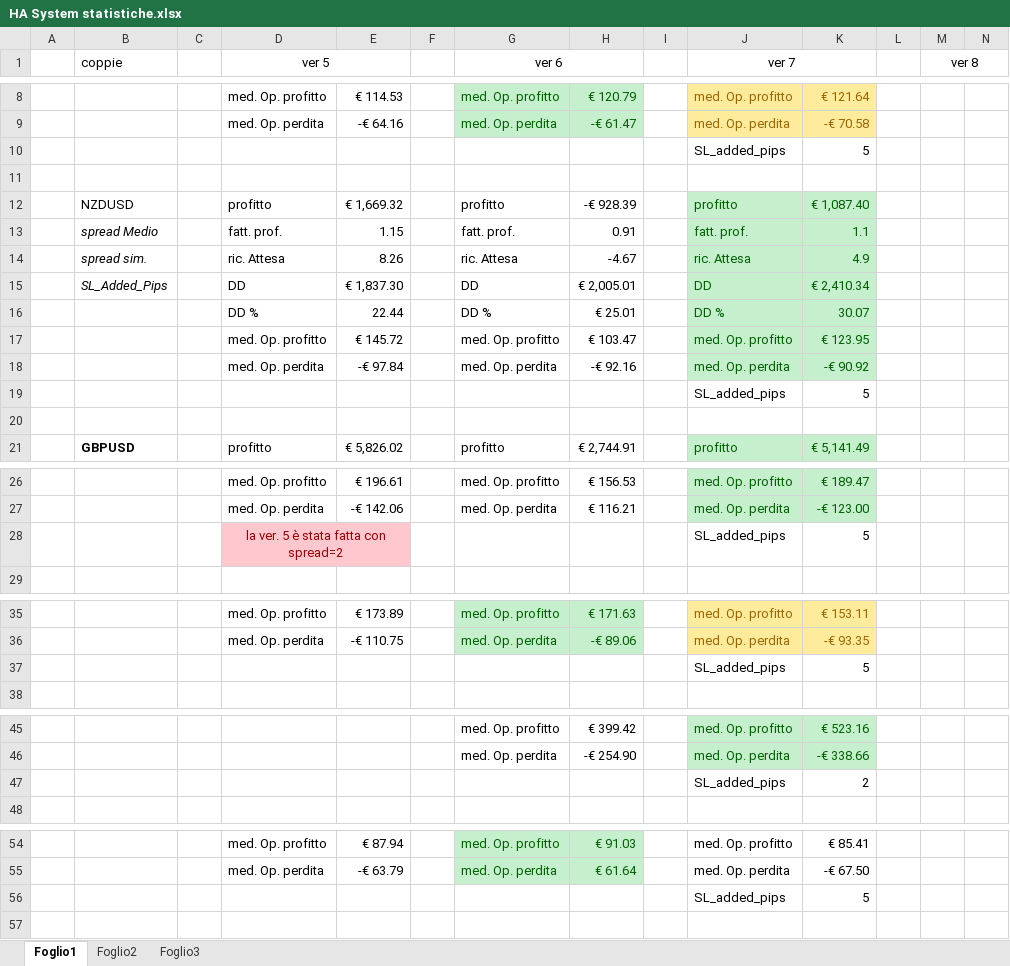
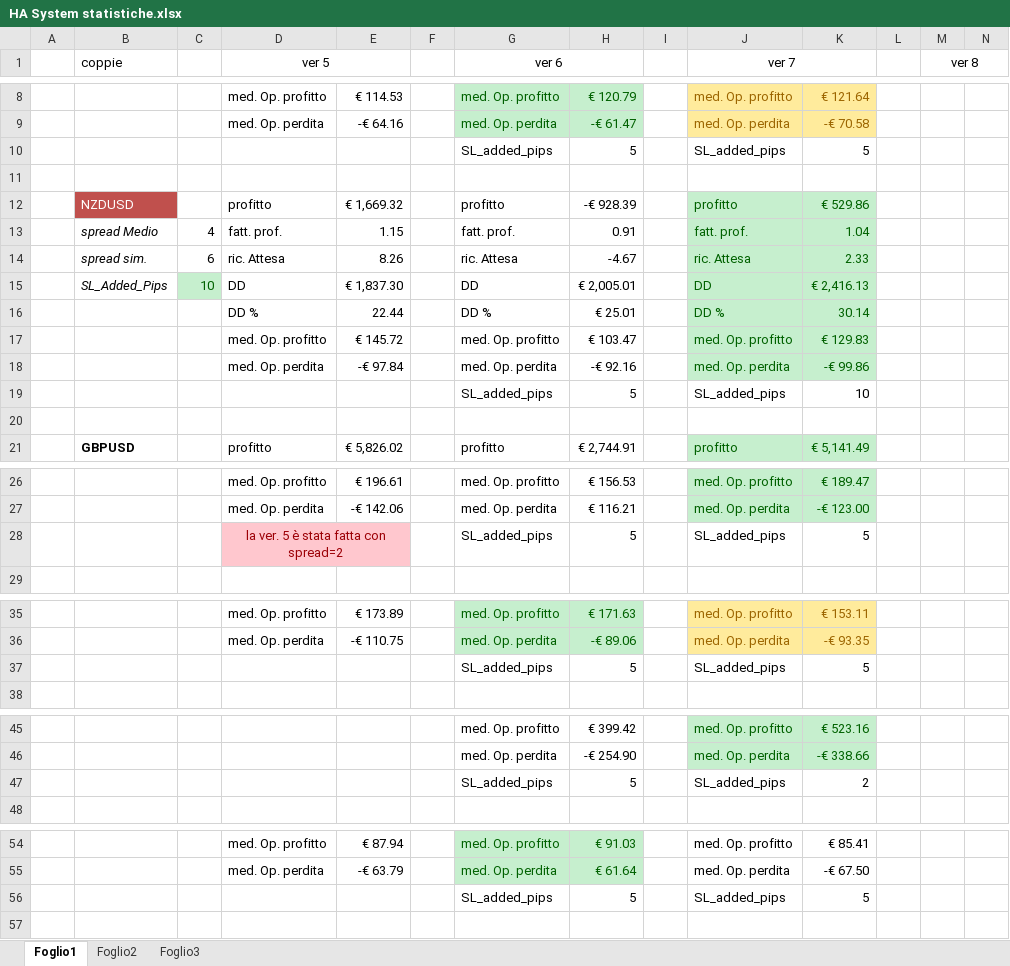
Before and after one commit to Ytrus/Y3-Systems, an Excel workbook: HA System statistiche.xlsx, sheet Foglio1, drawn as a sheet; only a part is shown, gaps mark what is left out; values as stored, in another font and other column widths than the file's, no borders; removed rows and columns are numbered as before the commit, all else as after; rows hold the shown columns only; the diff covers the shown part only; the diff names each change by its address in the sheet, - before the commit and + after, or states it on an @@ line.

Commit message:
aggiornato

```diff
--- a/HA System statistiche.xlsx (sheet Foglio1)
+++ b/HA System statistiche.xlsx (sheet Foglio1)
-G10 (ver 6): (empty)
+G10 (ver 6): SL_added_pips
-H10: (empty)
+H10: 5
@@ B12 fill: none → #C0504D, text colour: black → #FFFFFF @@
-K12: € 1,087.40
+K12: € 529.86
-C13: (empty)
+C13: 4
-K13: 1.1
+K13: 1.04
-C14: (empty)
+C14: 6
-K14: 4.9
+K14: 2.33
-C15: (empty)
+C15: 10
-C15 fill: none
+C15 fill: #C6EFCE
-K15: € 2,410.34
+K15: € 2,416.13
-K16: 30.07
+K16: 30.14
-K17: € 123.95
+K17: € 129.83
-K18: -€ 90.92
+K18: -€ 99.86
-row 19:  |  |  |  |  |  |  |  |  | SL_added_pips | 5
+row 19:  |  |  |  |  |  | SL_added_pips | 5 |  | SL_added_pips | 10
-G28 (ver 6): (empty)
+G28 (ver 6): SL_added_pips
-H28: (empty)
+H28: 5
-G37 (ver 6): (empty)
+G37 (ver 6): SL_added_pips
-H37: (empty)
+H37: 5
-G47 (ver 6): (empty)
+G47 (ver 6): SL_added_pips
-H47: (empty)
+H47: 5
-G56 (ver 6): (empty)
+G56 (ver 6): SL_added_pips
-H56: (empty)
+H56: 5
```
Also changed, not shown: 7 edited cells elsewhere in this sheet.
